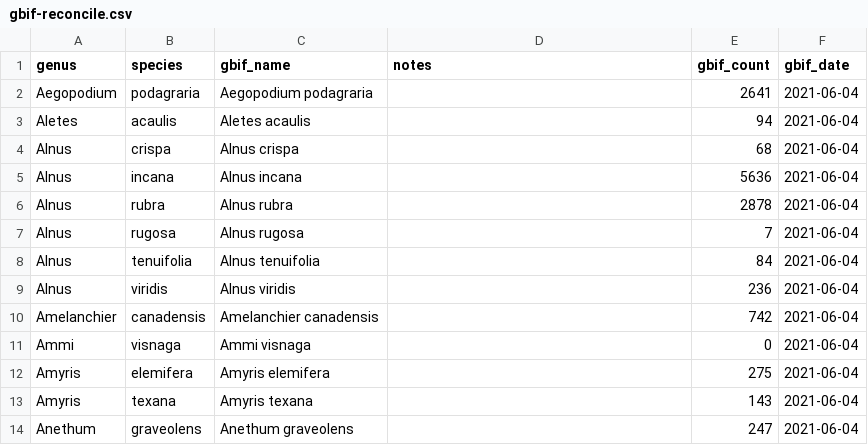
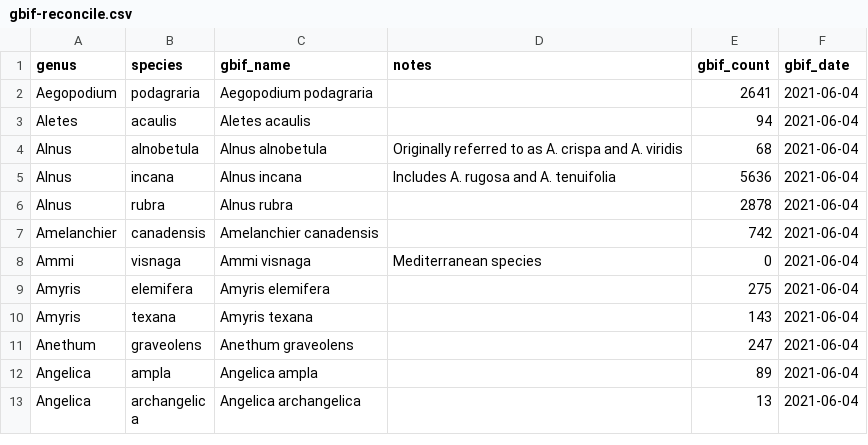
Before and after one commit to Big-Biodiversity-Collaborative/SwallowtailClimateChange, a CSV file: data/gbif-reconcile.csv, drawn as a sheet; only a part is shown; the shorter side is filled out with more unchanged rows.

```diff
--- a/data/gbif-reconcile.csv
+++ b/data/gbif-reconcile.csv
@@ -3,10 +3,7 @@ Aegopodium,podagraria,Aegopodium podagraria,,2641,2021-06-04
 Aletes,acaulis,Aletes acaulis,,94,2021-06-04
-Alnus,crispa,Alnus crispa,,68,2021-06-04
-Alnus,incana,Alnus incana,,5636,2021-06-04
+Alnus,alnobetula,Alnus alnobetula,Originally referred to as A. crispa and A. viridis,68,2021-06-04
+Alnus,incana,Alnus incana,Includes A. rugosa and A. tenuifolia,5636,2021-06-04
 Alnus,rubra,Alnus rubra,,2878,2021-06-04
-Alnus,rugosa,Alnus rugosa,,7,2021-06-04
-Alnus,tenuifolia,Alnus tenuifolia,,84,2021-06-04
-Alnus,viridis,Alnus viridis,,236,2021-06-04
 Amelanchier,canadensis,Amelanchier canadensis,,742,2021-06-04
-Ammi,visnaga,Ammi visnaga,,0,2021-06-04
+Ammi,visnaga,Ammi visnaga,Mediterranean species,0,2021-06-04
 Amyris,elemifera,Amyris elemifera,,275,2021-06-04
```
Also changed, not shown: data/insect-host.csv.
